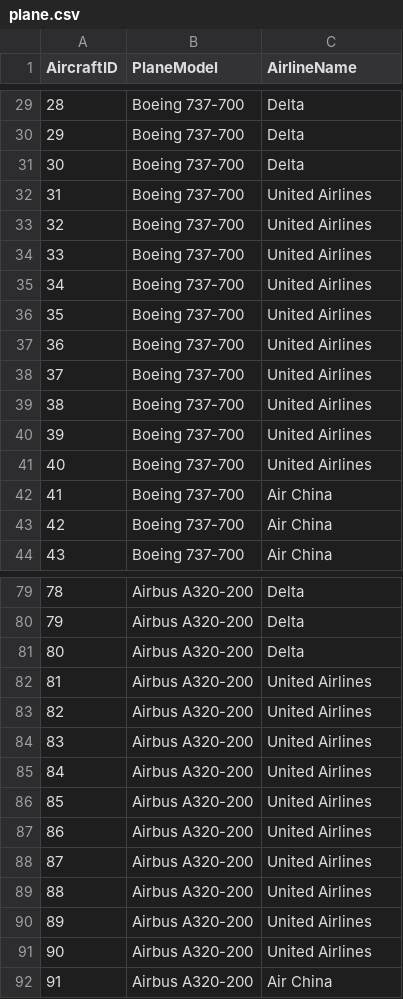
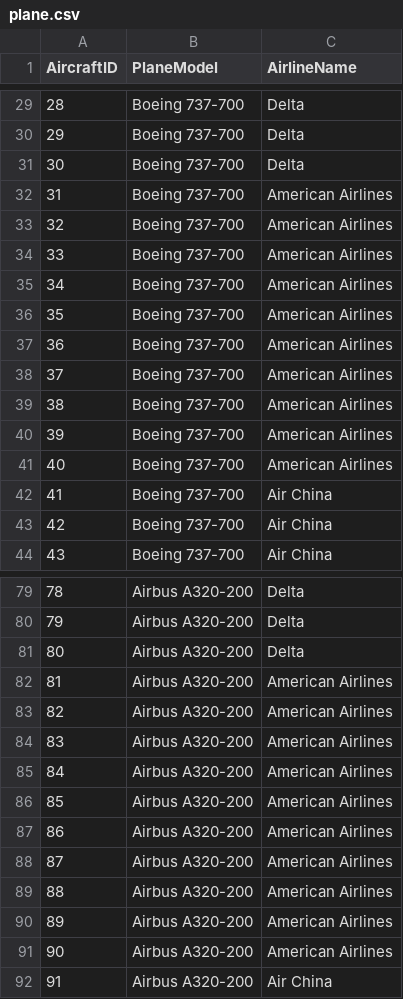
Before and after one commit to ColinChenoweth/AirportManagementSystem, a CSV file: FakeData/plane.csv, drawn as a sheet; only a part is shown, gaps mark what is left out.

```diff
--- a/FakeData/plane.csv
+++ b/FakeData/plane.csv
@@ -31,12 +31,12 @@ AircraftID,PlaneModel,AirlineName
 30,Boeing 737-700,Delta
-31,Boeing 737-700,United Airlines
-32,Boeing 737-700,United Airlines
-33,Boeing 737-700,United Airlines
-34,Boeing 737-700,United Airlines
-35,Boeing 737-700,United Airlines
-36,Boeing 737-700,United Airlines
-37,Boeing 737-700,United Airlines
-38,Boeing 737-700,United Airlines
-39,Boeing 737-700,United Airlines
-40,Boeing 737-700,United Airlines
+31,Boeing 737-700,American Airlines
+32,Boeing 737-700,American Airlines
+33,Boeing 737-700,American Airlines
+34,Boeing 737-700,American Airlines
+35,Boeing 737-700,American Airlines
+36,Boeing 737-700,American Airlines
+37,Boeing 737-700,American Airlines
+38,Boeing 737-700,American Airlines
+39,Boeing 737-700,American Airlines
+40,Boeing 737-700,American Airlines
 41,Boeing 737-700,Air China
@@ -81,12 +81,12 @@ AircraftID,PlaneModel,AirlineName
 80,Airbus A320-200,Delta
-81,Airbus A320-200,United Airlines
-82,Airbus A320-200,United Airlines
-83,Airbus A320-200,United Airlines
-84,Airbus A320-200,United Airlines
-85,Airbus A320-200,United Airlines
-86,Airbus A320-200,United Airlines
-87,Airbus A320-200,United Airlines
-88,Airbus A320-200,United Airlines
-89,Airbus A320-200,United Airlines
-90,Airbus A320-200,United Airlines
+81,Airbus A320-200,American Airlines
+82,Airbus A320-200,American Airlines
+83,Airbus A320-200,American Airlines
+84,Airbus A320-200,American Airlines
+85,Airbus A320-200,American Airlines
+86,Airbus A320-200,American Airlines
+87,Airbus A320-200,American Airlines
+88,Airbus A320-200,American Airlines
+89,Airbus A320-200,American Airlines
+90,Airbus A320-200,American Airlines
 91,Airbus A320-200,Air China
```
Also changed, not shown: 3 other files.
